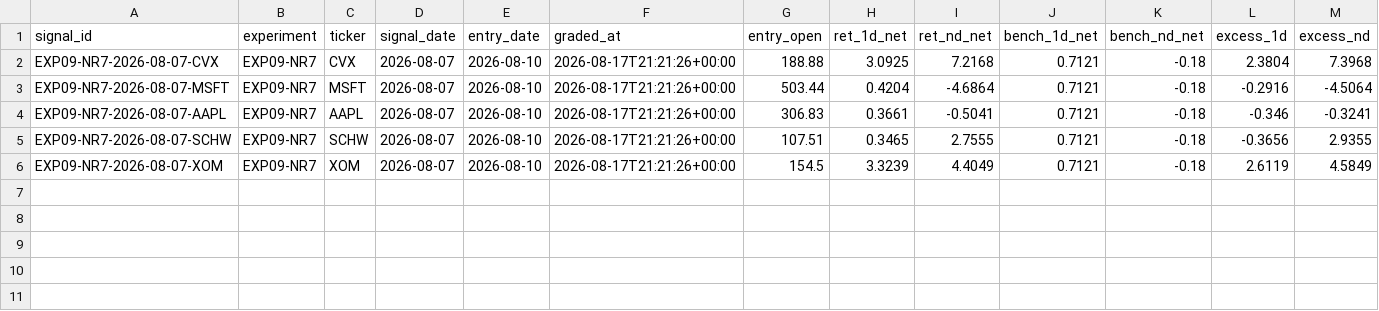
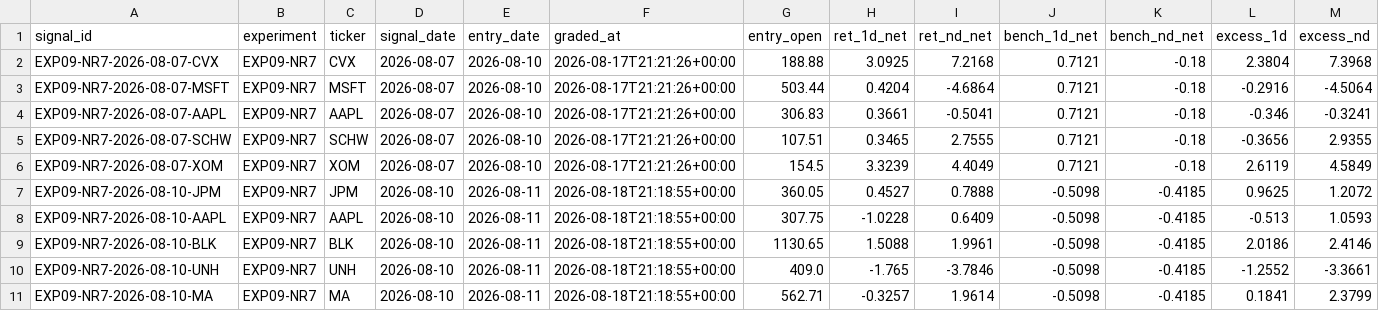
Before and after one commit to joshldavis/ThePickLog, a CSV file: experiments/EXP09-NR7-outcomes.csv, drawn as a sheet; only a part is shown; rows hold the shown columns only; the diff names each change by its address in the sheet, - before the commit and + after, or states it on an @@ line.

```diff
--- a/experiments/EXP09-NR7-outcomes.csv
+++ b/experiments/EXP09-NR7-outcomes.csv
+row 7: EXP09-NR7-2026-08-10-JPM | EXP09-NR7 | JPM | 2026-08-10 | 2026-08-11 | 2026-08-18T21:18:55+00:00 | 360.05 | 0.4527 | 0.7888 | -0.5098 | -0.4185 | 0.9625 | 1.2072
+row 8: EXP09-NR7-2026-08-10-AAPL | EXP09-NR7 | AAPL | 2026-08-10 | 2026-08-11 | 2026-08-18T21:18:55+00:00 | 307.75 | -1.0228 | 0.6409 | -0.5098 | -0.4185 | -0.513 | 1.0593
+row 9: EXP09-NR7-2026-08-10-BLK | EXP09-NR7 | BLK | 2026-08-10 | 2026-08-11 | 2026-08-18T21:18:55+00:00 | 1130.65 | 1.5088 | 1.9961 | -0.5098 | -0.4185 | 2.0186 | 2.4146
+row 10: EXP09-NR7-2026-08-10-UNH | EXP09-NR7 | UNH | 2026-08-10 | 2026-08-11 | 2026-08-18T21:18:55+00:00 | 409.0 | -1.765 | -3.7846 | -0.5098 | -0.4185 | -1.2552 | -3.3661
+row 11: EXP09-NR7-2026-08-10-MA | EXP09-NR7 | MA | 2026-08-10 | 2026-08-11 | 2026-08-18T21:18:55+00:00 | 562.71 | -0.3257 | 1.9614 | -0.5098 | -0.4185 | 0.1841 | 2.3799
```
Also changed, not shown: control_outcomes.csv, experiments/EXP03-MACD-outcomes.csv, 9 other files.
